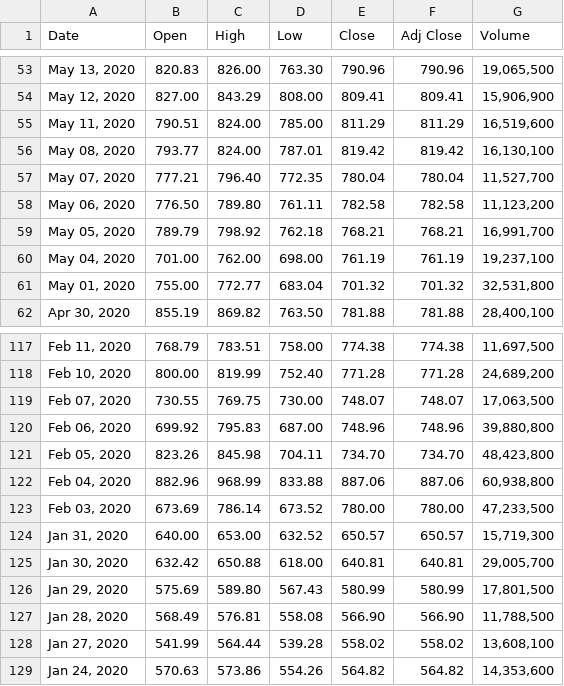
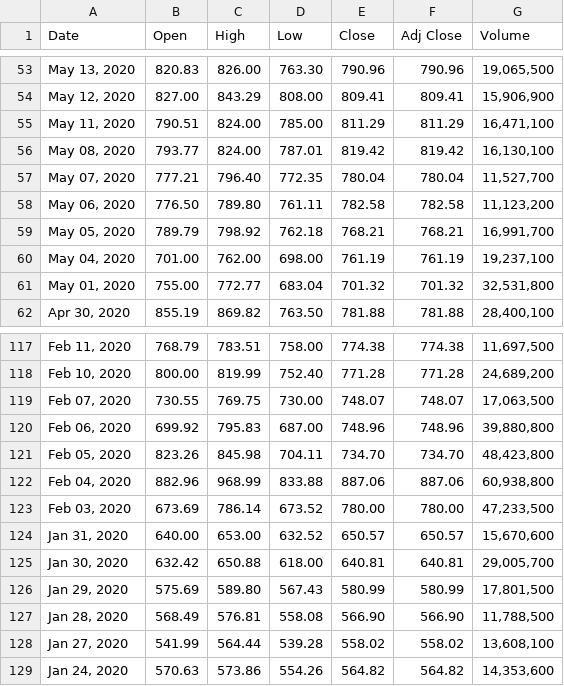
Before and after one commit to sarahparzyck/ETL_Project, a CSV file: Output Data/tesla_stocks.csv, drawn as a sheet; only a part is shown, gaps mark what is left out.

```diff
--- a/Output Data/tesla_stocks.csv
+++ b/Output Data/tesla_stocks.csv
@@ -54,3 +54,3 @@ Date,Open,High,Low,Close,Adj Close,Volume
 "May 12, 2020",827.00,843.29,808.00,809.41,809.41,"15,906,900"
-"May 11, 2020",790.51,824.00,785.00,811.29,811.29,"16,519,600"
+"May 11, 2020",790.51,824.00,785.00,811.29,811.29,"16,471,100"
 "May 08, 2020",793.77,824.00,787.01,819.42,819.42,"16,130,100"
@@ -123,3 +123,3 @@ Date,Open,High,Low,Close,Adj Close,Volume
 "Feb 03, 2020",673.69,786.14,673.52,780.00,780.00,"47,233,500"
-"Jan 31, 2020",640.00,653.00,632.52,650.57,650.57,"15,719,300"
+"Jan 31, 2020",640.00,653.00,632.52,650.57,650.57,"15,670,600"
 "Jan 30, 2020",632.42,650.88,618.00,640.81,640.81,"29,005,700"
```
Also changed, not shown: 8 other files.
